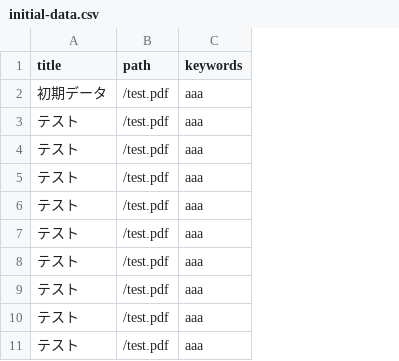
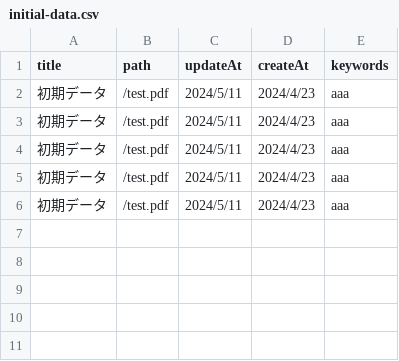
Before and after one commit to HirokiTsurunaga/FetchCSV, a CSV file: initial-data.csv, drawn as a sheet; removed rows and columns are numbered as before the commit, all else as after; the diff names each change by its address in the sheet, - before the commit and + after, or states it on an @@ line.

```diff
--- a/initial-data.csv
+++ b/initial-data.csv
+column C (updateAt), rows 2-6: all 2024/5/11
+column D (createAt), rows 2-6: all 2024/4/23
-A3:A6 (title): テスト
+A3:A6 (title): 初期データ
-row 7: テスト | /test.pdf | aaa
-row 8: テスト | /test.pdf | aaa
-row 9: テスト | /test.pdf | aaa
-row 10: テスト | /test.pdf | aaa
-row 11: テスト | /test.pdf | aaa
```
Also changed, not shown: 2 other files.
